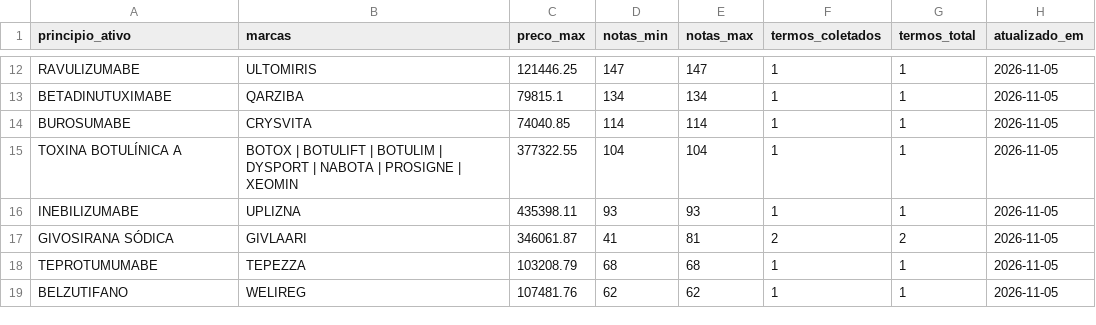
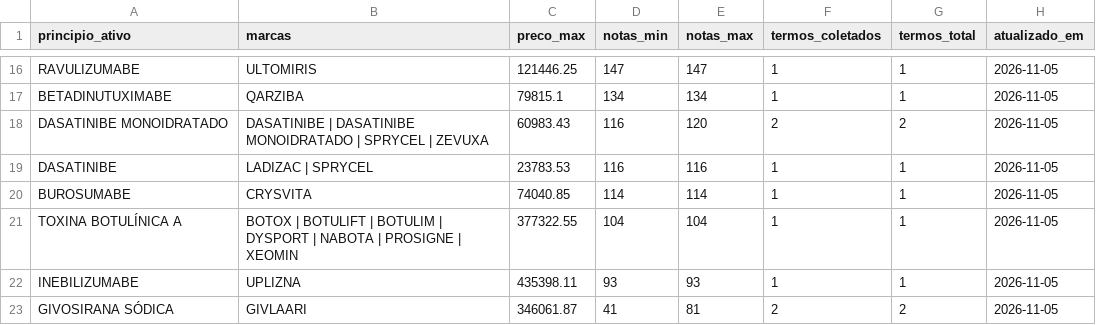
Before and after one commit to dwoloszin/remedio-judicial, a CSV file: data/medicamentos.csv, drawn as a sheet; only a part is shown, gaps mark what is left out; the shorter side is filled out with more unchanged rows; the diff covers the shown part only; the diff names each change by its address in the sheet, - before the commit and + after, or states it on an @@ line.

```diff
--- a/data/medicamentos.csv
+++ b/data/medicamentos.csv
+row 18: DASATINIBE MONOIDRATADO | DASATINIBE | DASATINIBE MONOIDRATADO | SPRYCEL | ZEVUXA | 60983.43 | 116 | 120 | 2 | 2 | 2026-11-05
+row 19: DASATINIBE | LADIZAC | SPRYCEL | 23783.53 | 116 | 116 | 1 | 1 | 2026-11-05
```
Also changed, not shown: 11 added rows elsewhere in this file, data/historico.csv, data/notas.csv.
